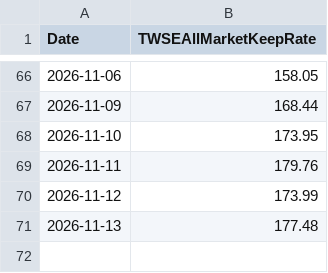
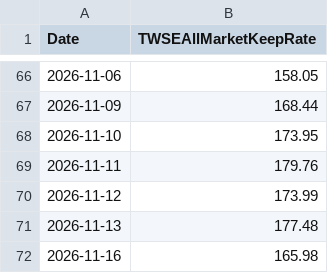
Before and after one commit to dylanlu0604-dot/taiwan-margin-maintenance-rate, a CSV file: data/twse_all_market_keep_rate.csv, drawn as a sheet; only a part is shown, gaps mark what is left out.

```diff
--- a/data/twse_all_market_keep_rate.csv
+++ b/data/twse_all_market_keep_rate.csv
@@ -71 +71,2 @@ Date,TWSEAllMarketKeepRate
 2026-11-13,177.48
+2026-11-16,165.98
```
Also changed, not shown: data/margin_maintenance.csv.
